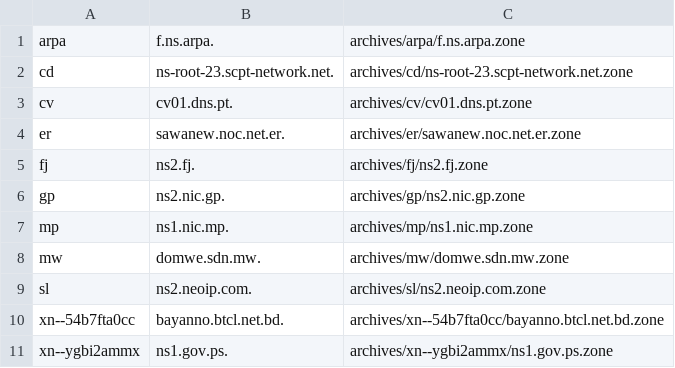
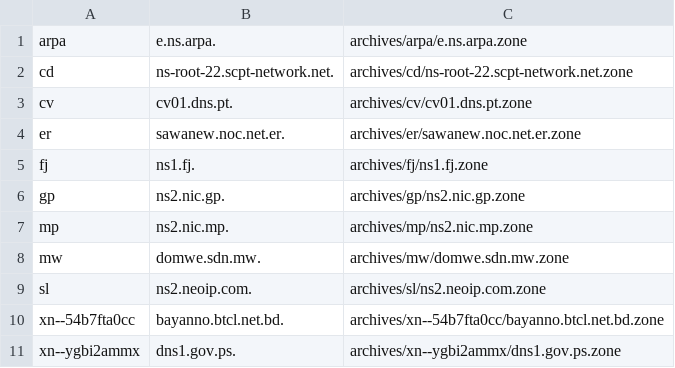
Before and after one commit to flotwig/TLDR-2, a TSV file: transferable_zones.tsv, drawn as a sheet.

```diff
--- a/transferable_zones.tsv
+++ b/transferable_zones.tsv
@@ -1,8 +1,8 @@
-arpa	f.ns.arpa.	archives/arpa/f.ns.arpa.zone
-cd	ns-root-23.scpt-network.net.	archives/cd/ns-root-23.scpt-network.net.zone
+arpa	e.ns.arpa.	archives/arpa/e.ns.arpa.zone
+cd	ns-root-22.scpt-network.net.	archives/cd/ns-root-22.scpt-network.net.zone
 cv	cv01.dns.pt.	archives/cv/cv01.dns.pt.zone
 er	sawanew.noc.net.er.	archives/er/sawanew.noc.net.er.zone
-fj	ns2.fj.	archives/fj/ns2.fj.zone
+fj	ns1.fj.	archives/fj/ns1.fj.zone
 gp	ns2.nic.gp.	archives/gp/ns2.nic.gp.zone
-mp	ns1.nic.mp.	archives/mp/ns1.nic.mp.zone
+mp	ns2.nic.mp.	archives/mp/ns2.nic.mp.zone
 mw	domwe.sdn.mw.	archives/mw/domwe.sdn.mw.zone
@@ -10,2 +10,2 @@ sl	ns2.neoip.com.	archives/sl/ns2.neoip.com.zone
 xn--54b7fta0cc	bayanno.btcl.net.bd.	archives/xn--54b7fta0cc/bayanno.btcl.net.bd.zone
-xn--ygbi2ammx	ns1.gov.ps.	archives/xn--ygbi2ammx/ns1.gov.ps.zone
+xn--ygbi2ammx	dns1.gov.ps.	archives/xn--ygbi2ammx/dns1.gov.ps.zone
```
Also changed, not shown: 6 other files.
